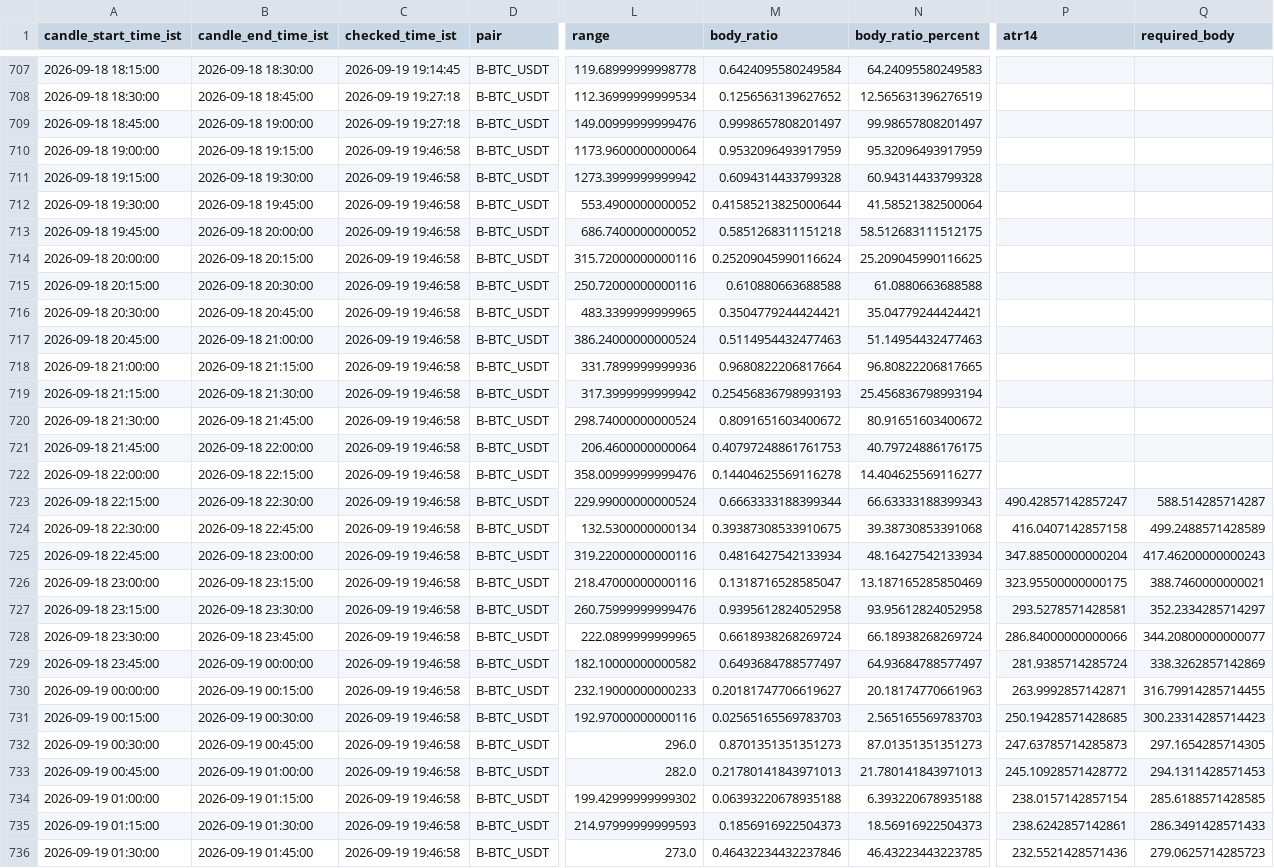
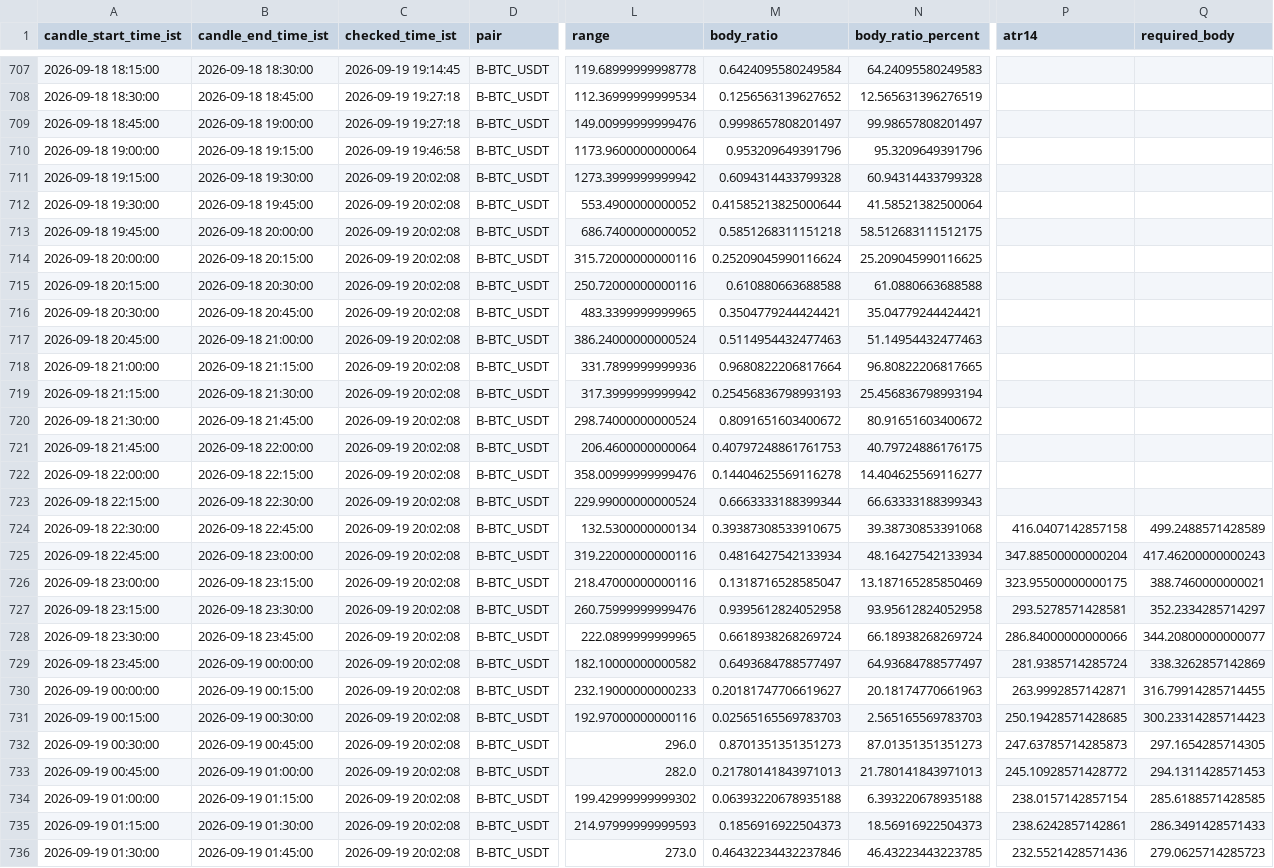
Before and after one commit to bera993258-design/coindcx-candle-alert, a CSV file: output/closed_candles_history.csv, drawn as a sheet; only a part is shown, gaps mark what is left out; the diff covers the shown part only; the diff names each change by its address in the sheet, - before the commit and + after, or states it on an @@ line.

```diff
--- a/output/closed_candles_history.csv
+++ b/output/closed_candles_history.csv
-M710 (body_ratio): 0.9532096493917959
+M710 (body_ratio): 0.953209649391796
-N710 (body_ratio_percent): 95.32096493917959
+N710 (body_ratio_percent): 95.3209649391796
-C711:C736 (checked_time_ist): 2026-09-19 19:46:58
+C711:C736 (checked_time_ist): 2026-09-19 20:02:08
-P723 (atr14): 490.42857142857247
+P723 (atr14): (empty)
-Q723 (required_body): 588.514285714287
+Q723 (required_body): (empty)
```
Also changed, not shown: 1 added row and 72 edited cells elsewhere in this file, output/live_result.csv, 1 other file.
